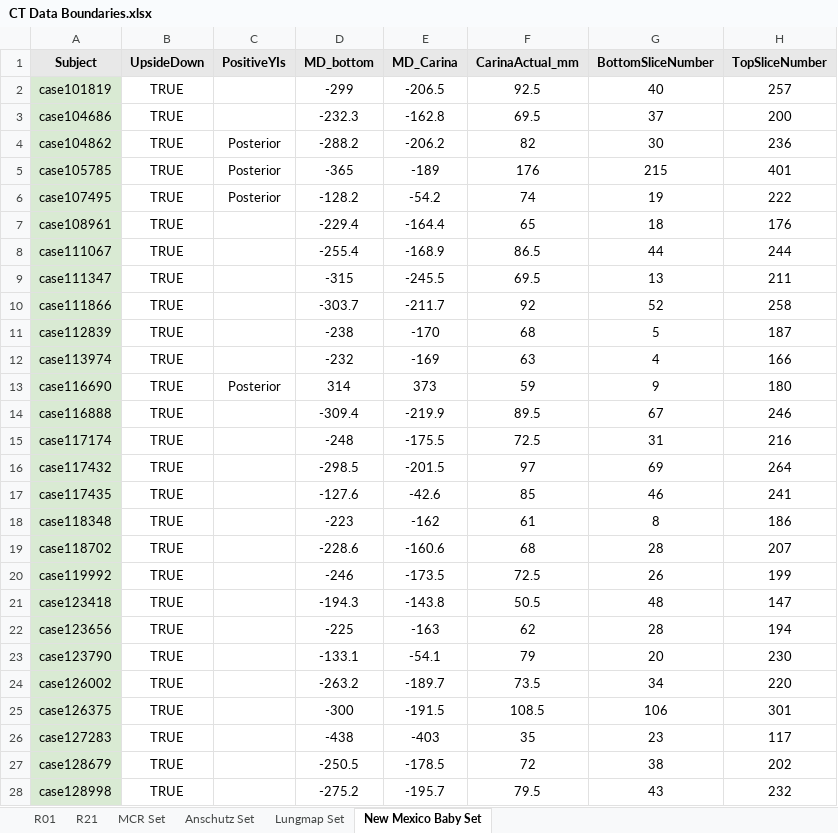
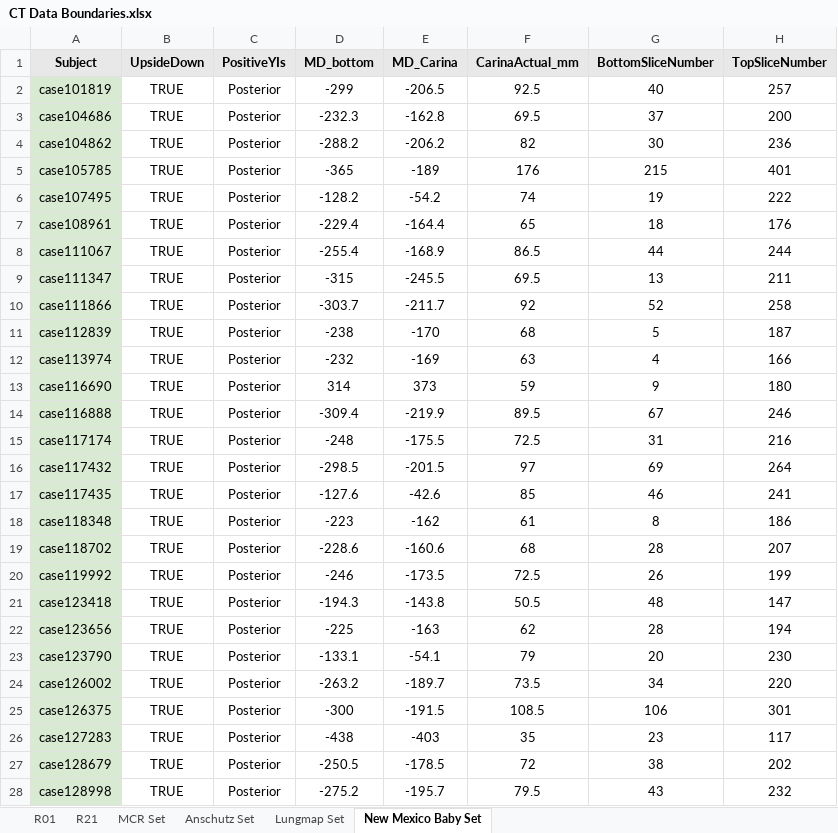
Before and after one commit to KylerHoward/OOEIT_FEM_Driver, an Excel workbook: CT Data Boundaries.xlsx, sheet New Mexico Baby Set, drawn as a sheet; only a part is shown; values as stored, in another font and other column widths than the file's, no borders; the diff covers the shown part only; the diff names each change by its address in the sheet, - before the commit and + after, or states it on an @@ line.

```diff
--- a/CT Data Boundaries.xlsx (sheet New Mexico Baby Set)
+++ b/CT Data Boundaries.xlsx (sheet New Mexico Baby Set)
-C2:C3 (PositiveYIs): (empty)
+C2:C3 (PositiveYIs): Posterior
-C7:C12 (PositiveYIs): (empty)
+C7:C12 (PositiveYIs): Posterior
-C14:C28 (PositiveYIs): (empty)
+C14:C28 (PositiveYIs): Posterior
```
Also changed, not shown: 65 edited cells elsewhere in this sheet, sheet Lungmap Set.
